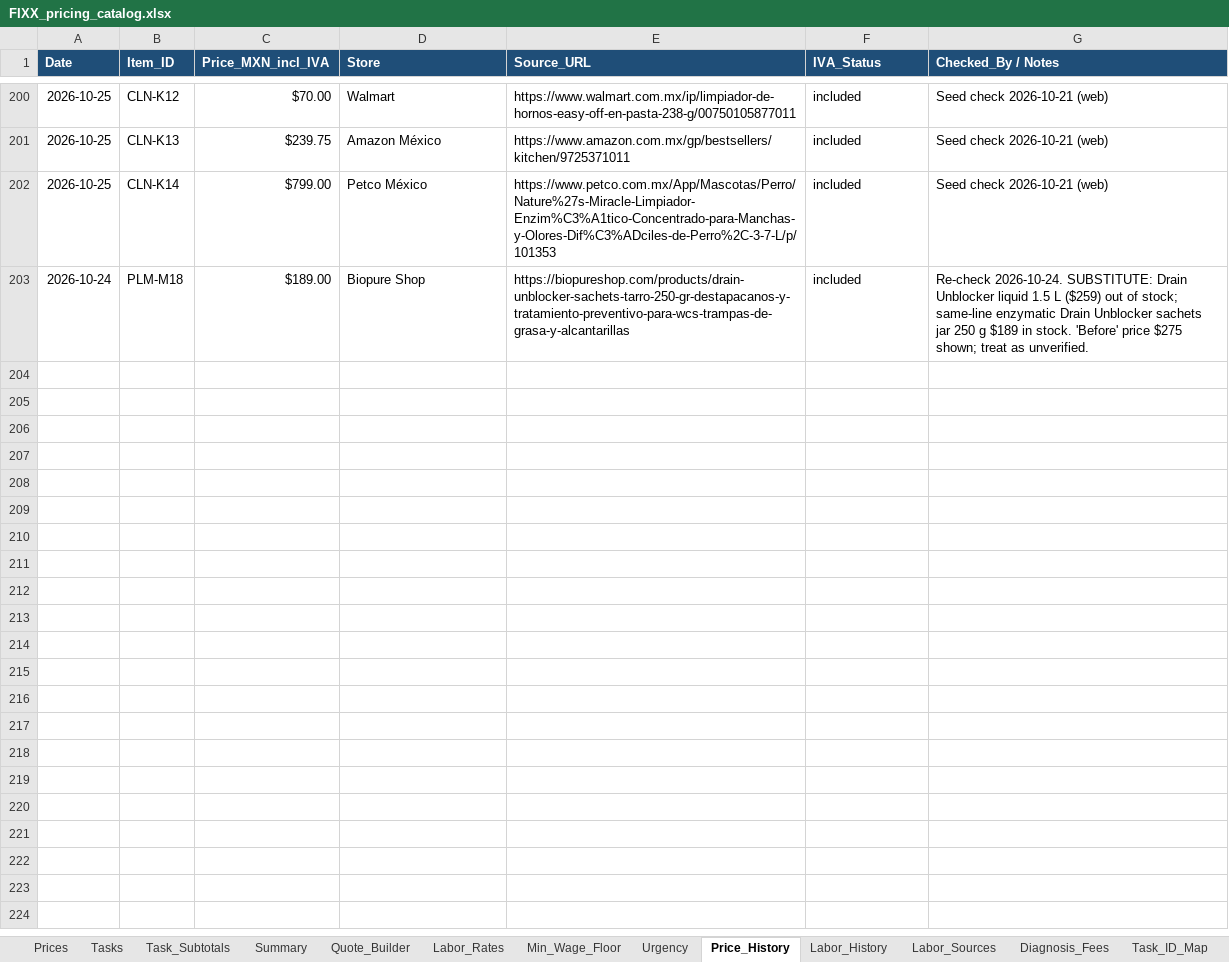
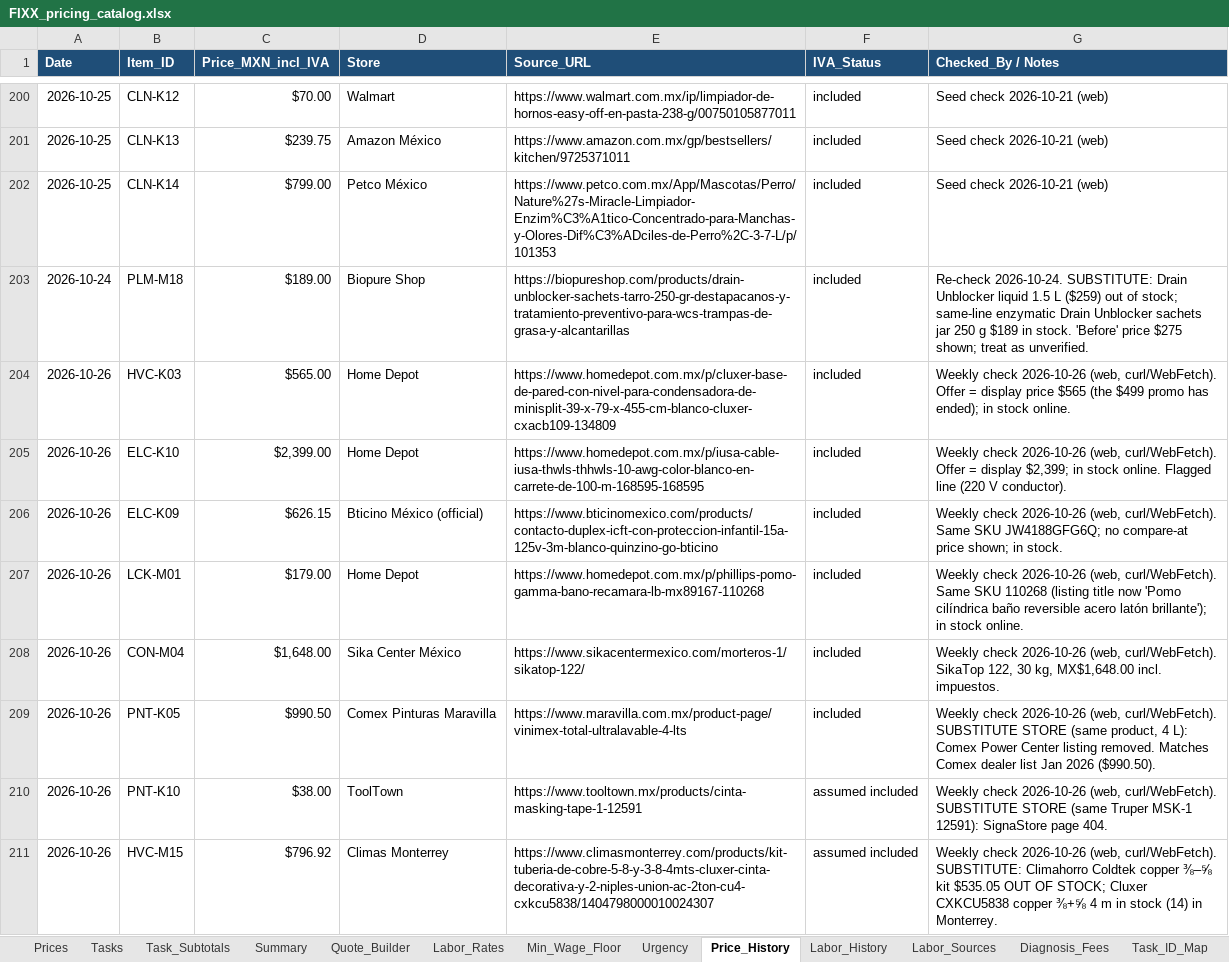
Before and after one commit to EddyVasquez/fixx_mx_analogic, an Excel workbook: FIXX_pricing_catalog.xlsx, sheet Price_History, drawn as a sheet; only a part is shown, gaps mark what is left out; values as stored, in another font and other column widths than the file's, no borders; charts and pictures not drawn; the diff names each change by its address in the sheet, - before the commit and + after, or states it on an @@ line.

```diff
--- a/FIXX_pricing_catalog.xlsx (sheet Price_History)
+++ b/FIXX_pricing_catalog.xlsx (sheet Price_History)
+row 204: 2026-10-26 | HVC-K03 | $565.00 | Home Depot | https://www.homedepot.com.mx/p/cluxer-base-de-pared-con-nivel-para-condensadora-de-minisplit-39-x-79-x-455-cm-blanco-cluxer-cxacb109-134809 | included | Weekly check 2026-10-26 (web, curl/WebFetch). Offer = display price $565 (the $499 promo has ended); in stock online.
+row 205: 2026-10-26 | ELC-K10 | $2,399.00 | Home Depot | https://www.homedepot.com.mx/p/iusa-cable-iusa-thwls-thhwls-10-awg-color-blanco-en-carrete-de-100-m-168595-168595 | included | Weekly check 2026-10-26 (web, curl/WebFetch). Offer = display $2,399; in stock online. Flagged line (220 V conductor).
+row 206: 2026-10-26 | ELC-K09 | $626.15 | Bticino México (official) | https://www.bticinomexico.com/products/contacto-duplex-icft-con-proteccion-infantil-15a-125v-3m-blanco-quinzino-go-bticino | included | Weekly check 2026-10-26 (web, curl/WebFetch). Same SKU JW4188GFG6Q; no compare-at price shown; in stock.
+row 207: 2026-10-26 | LCK-M01 | $179.00 | Home Depot | https://www.homedepot.com.mx/p/phillips-pomo-gamma-bano-recamara-lb-mx89167-110268 | included | Weekly check 2026-10-26 (web, curl/WebFetch). Same SKU 110268 (listing title now 'Pomo cilíndrica baño reversible acero latón brillante'); in stock online.
+row 208: 2026-10-26 | CON-M04 | $1,648.00 | Sika Center México | https://www.sikacentermexico.com/morteros-1/sikatop-122/ | included | Weekly check 2026-10-26 (web, curl/WebFetch). SikaTop 122, 30 kg, MX$1,648.00 incl. impuestos.
+row 209: 2026-10-26 | PNT-K05 | $990.50 | Comex Pinturas Maravilla | https://www.maravilla.com.mx/product-page/vinimex-total-ultralavable-4-lts | included | Weekly check 2026-10-26 (web, curl/WebFetch). SUBSTITUTE STORE (same product, 4 L): Comex Power Center listing removed. Matches Comex dealer list Jan 2026 ($990.50).
+row 210: 2026-10-26 | PNT-K10 | $38.00 | ToolTown | https://www.tooltown.mx/products/cinta-masking-tape-1-12591 | assumed included | Weekly check 2026-10-26 (web, curl/WebFetch). SUBSTITUTE STORE (same Truper MSK-1 12591): SignaStore page 404.
+row 211: 2026-10-26 | HVC-M15 | $796.92 | Climas Monterrey | https://www.climasmonterrey.com/products/kit-tuberia-de-cobre-5-8-y-3-8-4mts-cluxer-cinta-decorativa-y-2-niples-union-ac-2ton-cu4-cxkcu5838/1404798000010024307 | assumed included | Weekly check 2026-10-26 (web, curl/WebFetch). SUBSTITUTE: Climahorro Coldtek copper ⅜–⅝ kit $535.05 OUT OF STOCK; Cluxer CXKCU5838 copper ⅜+⅝ 4 m in stock (14) in Monterrey.
```
Also changed, not shown: sheet Prices, sheet Quote_Builder, sheet Labor_Rates, sheet Task_Subtotals, sheet Tasks, sheet Decisions_Open, 3 more sheets, 3 other files.
